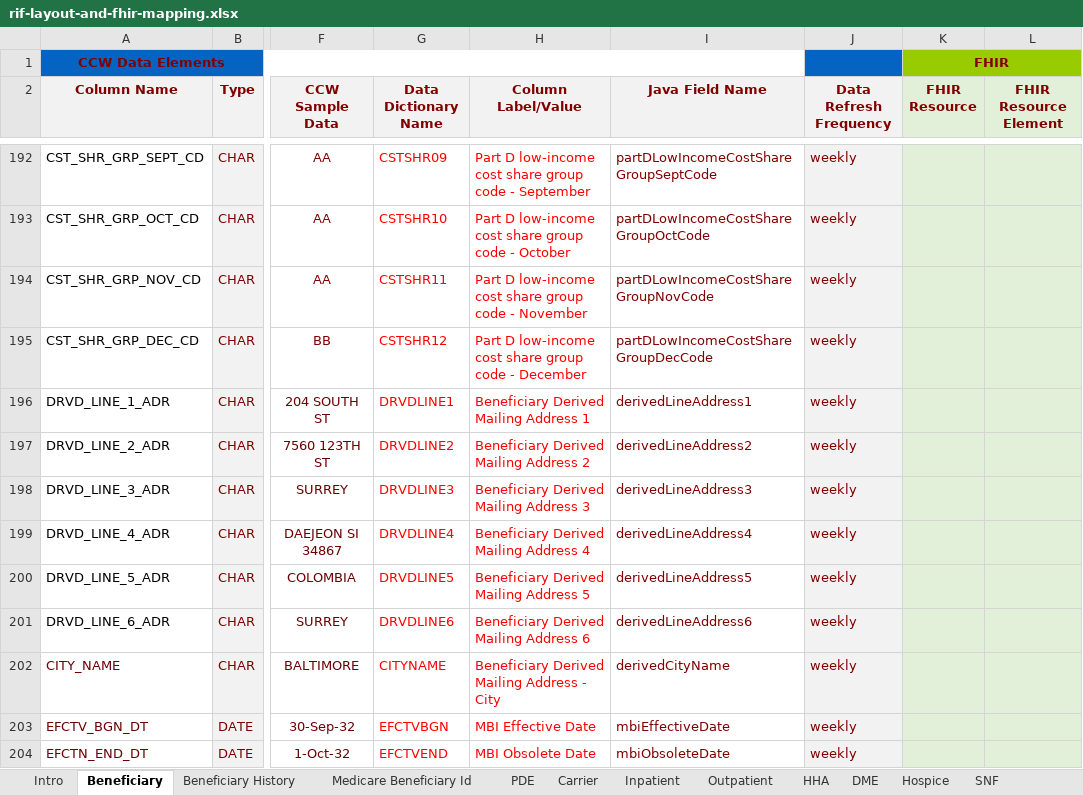
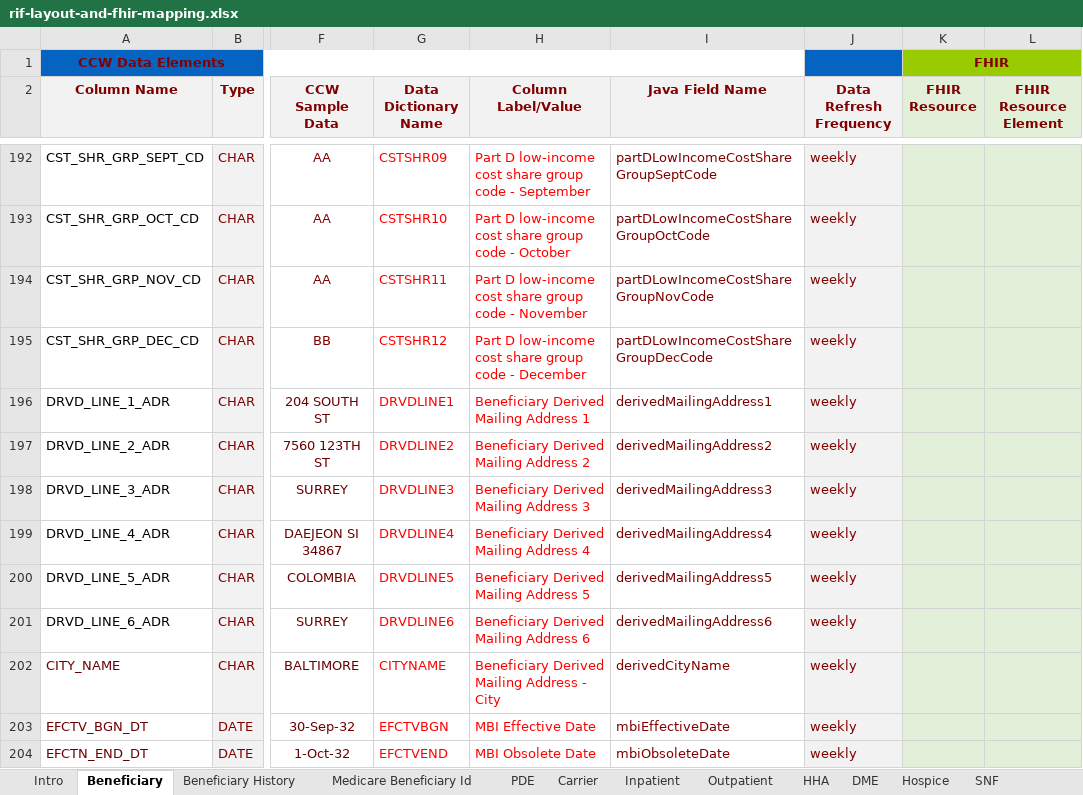
Before and after one commit to CMSgov/beneficiary-fhir-data, an Excel workbook: apps/bfd-model/bfd-model-rif/src/main/java/gov/cms/bfd/model/rif/rif-layout-and-fhir-mapping.xlsx, sheet Beneficiary, drawn as a sheet; only a part is shown, gaps mark what is left out; values as stored, in another font and other column widths than the file's, no borders; the diff names each change by its address in the sheet, - before the commit and + after, or states it on an @@ line.

Commit message:
Added beneficiary and inpatient fields to .txt and also added the migration sql file

```diff
--- a/apps/bfd-model/bfd-model-rif/src/main/java/gov/cms/bfd/model/rif/rif-layout-and-fhir-mapping.xlsx (sheet Beneficiary)
+++ b/apps/bfd-model/bfd-model-rif/src/main/java/gov/cms/bfd/model/rif/rif-layout-and-fhir-mapping.xlsx (sheet Beneficiary)
-I196 (Java Field Name): derivedLineAddress1
+I196 (Java Field Name): derivedMailingAddress1
-I197 (Java Field Name): derivedLineAddress2
+I197 (Java Field Name): derivedMailingAddress2
-I198 (Java Field Name): derivedLineAddress3
+I198 (Java Field Name): derivedMailingAddress3
-I199 (Java Field Name): derivedLineAddress4
+I199 (Java Field Name): derivedMailingAddress4
-I200 (Java Field Name): derivedLineAddress5
+I200 (Java Field Name): derivedMailingAddress5
-I201 (Java Field Name): derivedLineAddress6
+I201 (Java Field Name): derivedMailingAddress6
```
Also changed, not shown: 12 other files.
